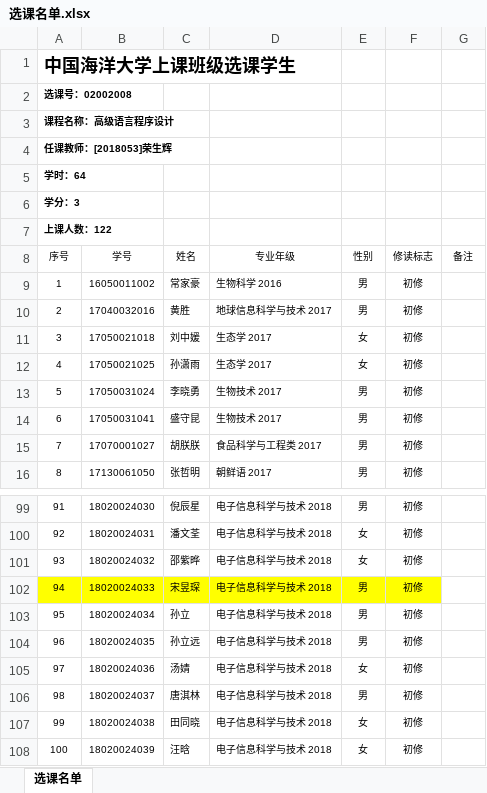
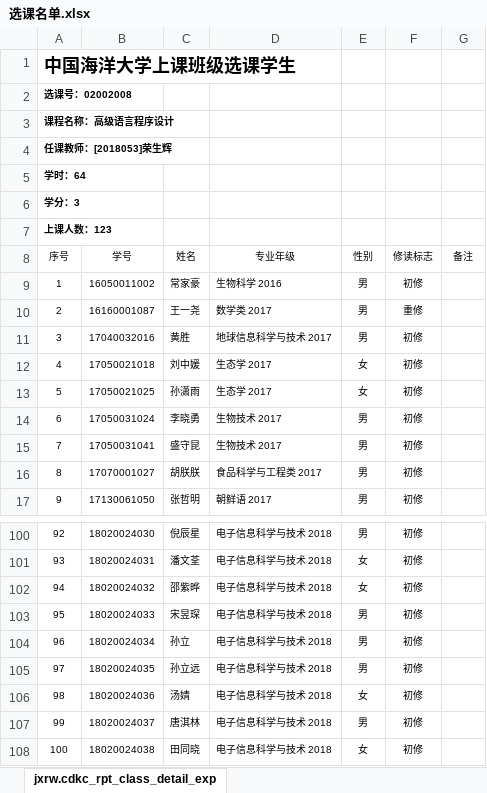
Before and after one commit to rshouc/Advanced-Programming-2018-Autumn, an Excel workbook: 选课名单.xlsx, sheet jxrw.cdkc_rpt_class_detail_exp, drawn as a sheet; only a part is shown, gaps mark what is left out; the shorter side is filled out with more unchanged rows; values as stored, in another font and other column widths than the file's, no borders; addresses are those after the commit; the diff names each change by its address in the sheet, - before the commit and + after, or states it on an @@ line.

```diff
--- a/选课名单.xlsx (sheet jxrw.cdkc_rpt_class_detail_exp)
+++ b/选课名单.xlsx (sheet jxrw.cdkc_rpt_class_detail_exp)
-sheet tab: 选课名单
+sheet tab: jxrw.cdkc_rpt_class_detail_exp
@@ column A (序号) renumbered from row 7 down @@
+row 10: 2 | 16160001087 | 王一尧 | 数学类 2017 | 男 | 重修
-A103:F103 fill: #FFFF00
+A103:F103 fill: none
```
Also changed, not shown: 1 other file.
